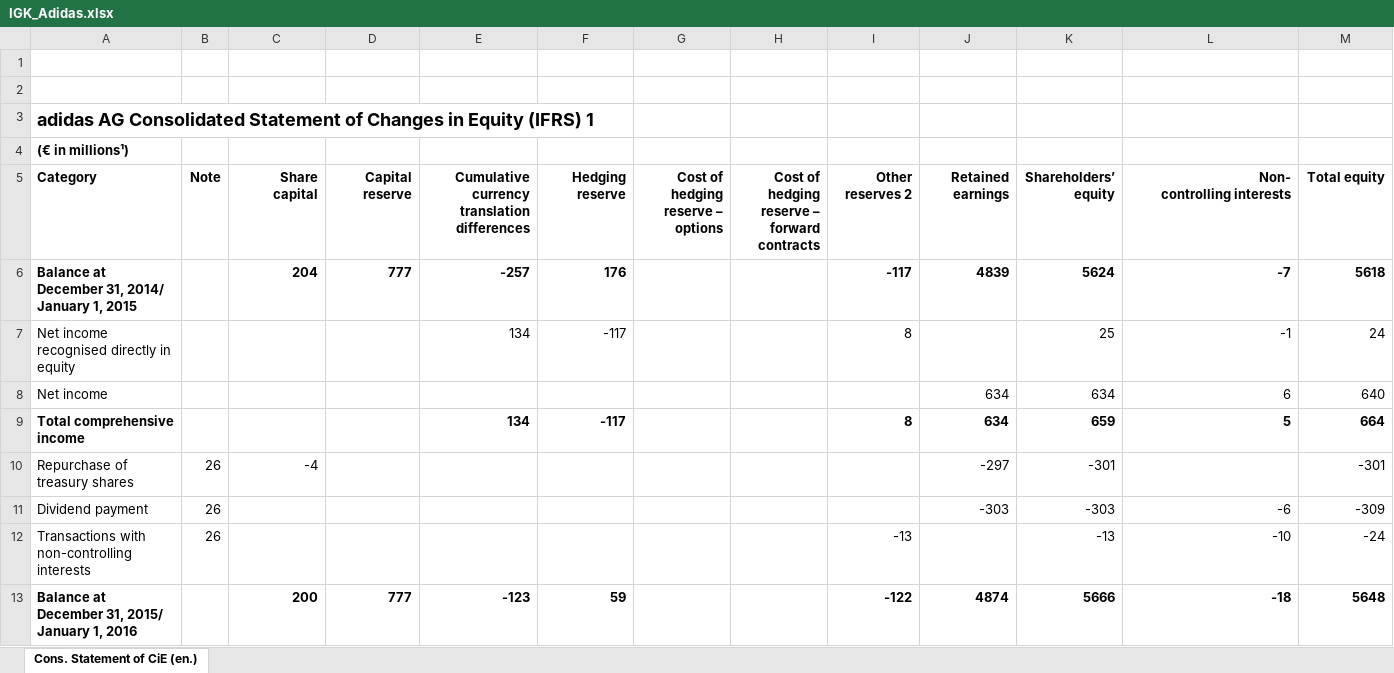
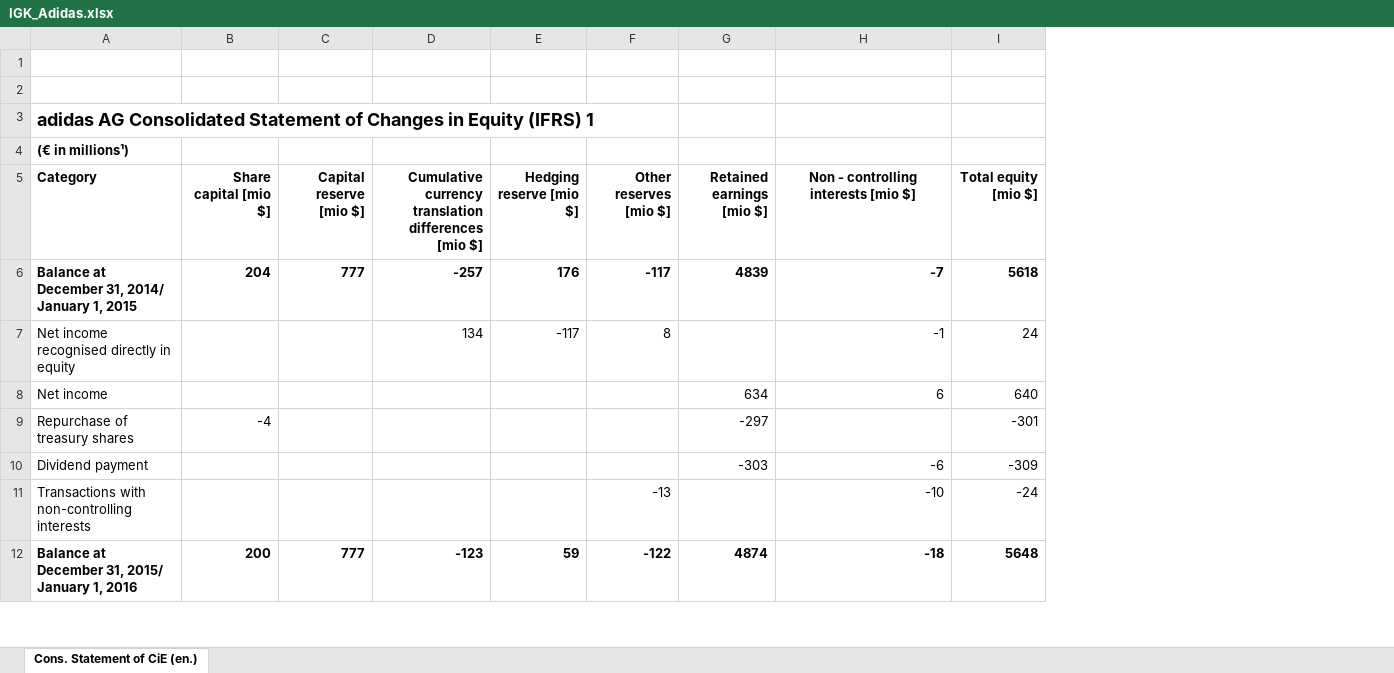
Before and after one commit to zalastopar/Analiza-podjetij, an Excel workbook: Data-Adidas/IGK_Adidas.xlsx, sheet Cons. Statement of CiE (en.), drawn as a sheet; only a part is shown; values as stored, in another font and other column widths than the file's, no borders; charts and pictures not drawn; removed rows and columns are numbered as before the commit, all else as after; ↵ is a line break in a cell; the diff covers the shown part only; the diff names each change by its address in the sheet, - before the commit and + after, or states it on an @@ line.

Commit message:
popravek

```diff
--- a/Data-Adidas/IGK_Adidas.xlsx (sheet Cons. Statement of CiE (en.))
+++ b/Data-Adidas/IGK_Adidas.xlsx (sheet Cons. Statement of CiE (en.))
-column B (Note), rows 10-12: all 26
-column G, row 5: Cost of hedging reserve – ↵ options
-column H, row 5: Cost of hedging reserve – ↵ forward contracts
-column K (Shareholders’ equity), rows 6-8: 5624 | 25 | 634; rows 10-13: -301 | -303 | -13 | 5666
-B5: Share capital
+B5: Share capital [mio $]
-C5: Capital reserve
+C5: Capital reserve [mio $]
-D5: …translation differences
+D5: …translation differences [mio $]
-E5: Hedging reserve
+E5: Hedging reserve [mio $]
-F5: Other reserves 2
+F5: Other reserves [mio $]
-G5: Retained earnings
+G5: Retained earnings [mio $]
-H5: Non- ↵ controlling interests
+H5: Non - controlling interests [mio $]
-H5 alignment: right
+H5 alignment: center
-I5: Total equity
+I5: Total equity [mio $]
-row 9: Total comprehensive income |  |  |  | 134 | -117 |  |  | 8 | 634 | 659 | 5 | 664
```
Also changed, not shown: 4 removed rows elsewhere in this sheet, charts or pictures.
